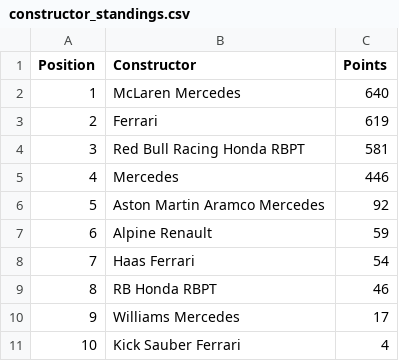
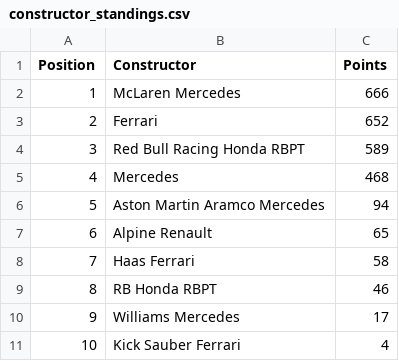
Before and after one commit to pmenright/SpoilerFreeSunday, a CSV file: constructor_standings.csv, drawn as a sheet.

```diff
--- a/constructor_standings.csv
+++ b/constructor_standings.csv
@@ -1,9 +1,9 @@
 Position,Constructor,Points
-1,McLaren Mercedes,640
-2,Ferrari,619
-3,Red Bull Racing Honda RBPT,581
-4,Mercedes,446
-5,Aston Martin Aramco Mercedes,92
-6,Alpine Renault,59
-7,Haas Ferrari,54
+1,McLaren Mercedes,666
+2,Ferrari,652
+3,Red Bull Racing Honda RBPT,589
+4,Mercedes,468
+5,Aston Martin Aramco Mercedes,94
+6,Alpine Renault,65
+7,Haas Ferrari,58
 8,RB Honda RBPT,46
```
Also changed, not shown: driver_standings.csv, race_results.csv, 1 other file.
